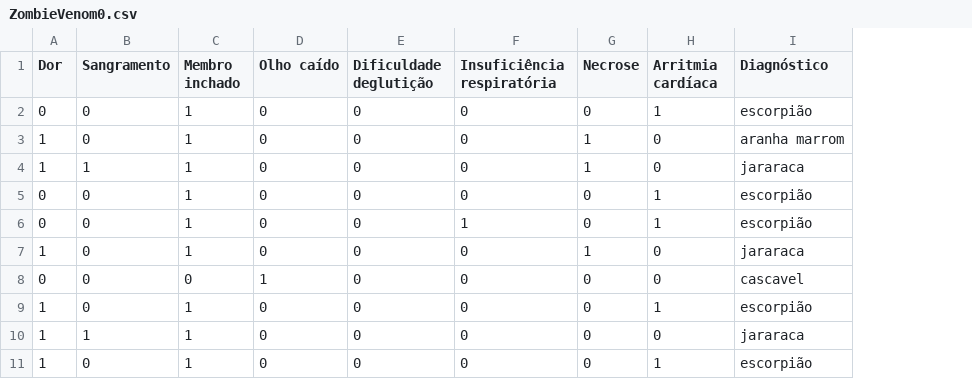
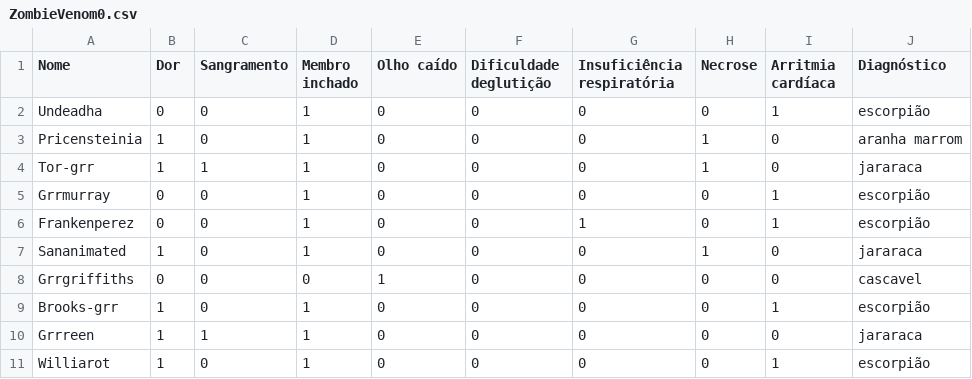
Before and after one commit to harena-lab/harena-analytics, a CSV file: resources/ZumbiVenom/ZombieVenom0.csv, drawn as a sheet; the diff names each change by its address in the sheet, - before the commit and + after, or states it on an @@ line.

Commit message:
Adding zombie names

```diff
--- a/resources/ZumbiVenom/ZombieVenom0.csv
+++ b/resources/ZumbiVenom/ZombieVenom0.csv
+column A (Nome), rows 2-11: Undeadha | Pricensteinia | Tor-grr | Grrmurray | Frankenperez | Sananimated | Grrgriffiths | Brooks-grr | Grrreen | Williarot
```
